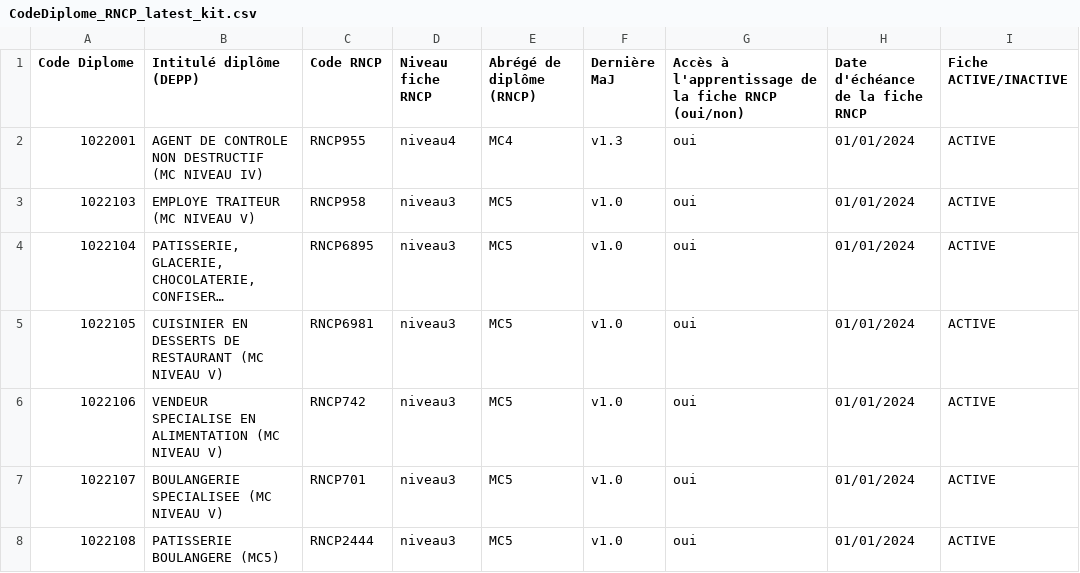
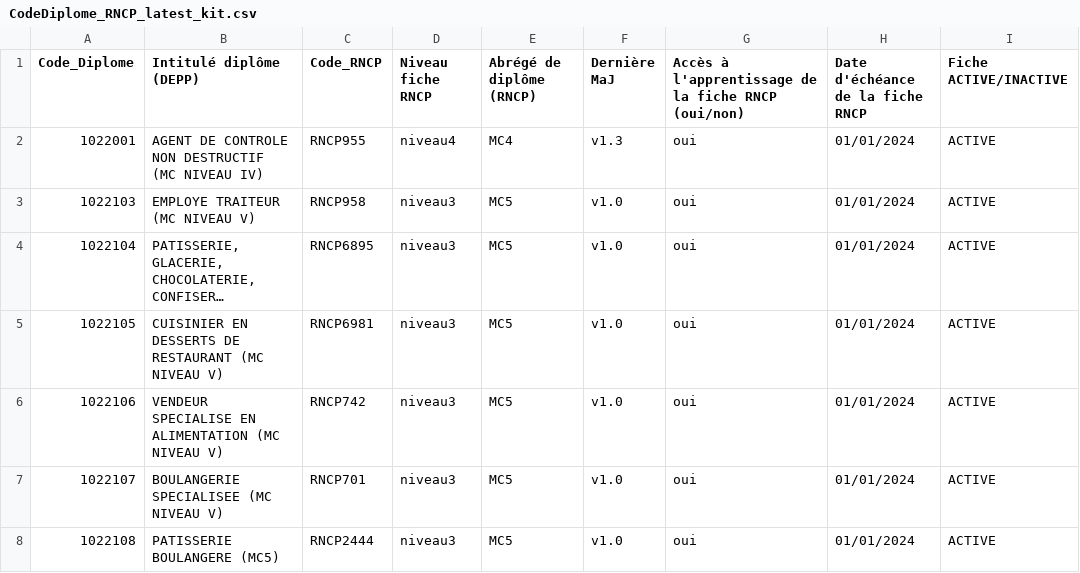
Before and after one commit to mission-apprentissage/tables-correspondances, a CSV file: server/src/jobs/rncpImporter/assets/CodeDiplome_RNCP_latest_kit.csv, drawn as a sheet; only a part is shown; long unchanged cells end in ….

```diff
--- a/server/src/jobs/rncpImporter/assets/CodeDiplome_RNCP_latest_kit.csv
+++ b/server/src/jobs/rncpImporter/assets/CodeDiplome_RNCP_latest_kit.csv
@@ -1,2 +1,2 @@
-Code Diplome;Intitulé diplôme (DEPP);Code RNCP;Niveau fiche RNCP;Abrégé de diplôme (RNCP);Dernière MaJ;Accès à l'apprentissage de la fiche RNCP (oui/non);Date d'échéance de la fiche RNCP;Fiche ACTIVE/INACTIVE
+Code_Diplome;Intitulé diplôme (DEPP);Code_RNCP;Niveau fiche RNCP;Abrégé de diplôme (RNCP);Dernière MaJ;Accès à l'apprentissage de la fiche RNCP (oui/non);Date d'échéance de la fiche RNCP;Fiche ACTIVE/INACTIVE
 1022001;AGENT DE CONTROLE NON DESTRUCTIF (MC NIVEAU IV);RNCP955;niveau4;MC4;v1.3;oui;01/01/2024;ACTIVE
```
Also changed, not shown: 6 other files.
